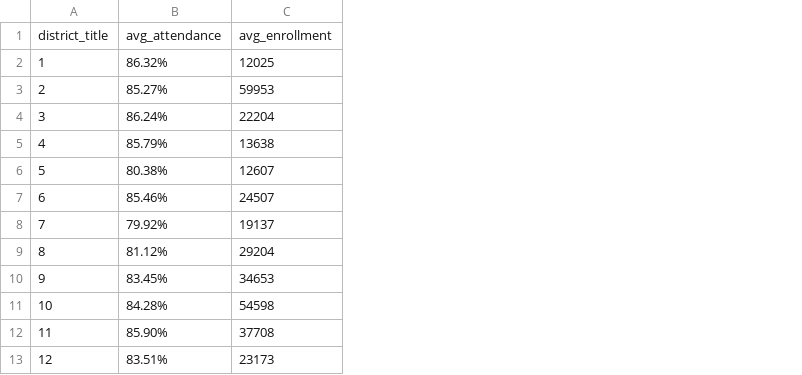
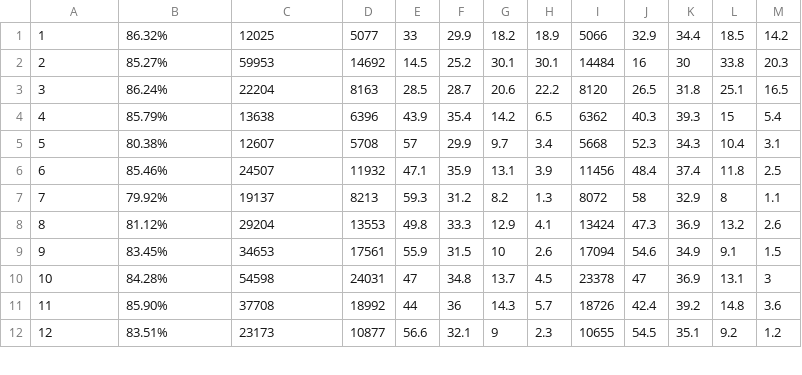
Before and after one commit to MeetElizabeth/nyc_schools_app, a CSV file: nyc_schools_app/db/school_info/district_data.csv, drawn as a sheet; only a part is shown; removed rows and columns are numbered as before the commit, all else as after; the diff names each change by its address in the sheet, - before the commit and + after, or states it on an @@ line.

```diff
--- a/nyc_schools_app/db/school_info/district_data.csv
+++ b/nyc_schools_app/db/school_info/district_data.csv
+column D, rows 1-12: 5077 | 14692 | 8163 | 6396 | 5708 | 11932 | 8213 | 13553 | 17561 | 24031 | 18992 | 10877
+column E, rows 1-12: 33 | 14.5 | 28.5 | 43.9 | 57 | 47.1 | 59.3 | 49.8 | 55.9 | 47 | 44 | 56.6
+column F, rows 1-12: 29.9 | 25.2 | 28.7 | 35.4 | 29.9 | 35.9 | 31.2 | 33.3 | 31.5 | 34.8 | 36 | 32.1
+column G, rows 1-12: 18.2 | 30.1 | 20.6 | 14.2 | 9.7 | 13.1 | 8.2 | 12.9 | 10 | 13.7 | 14.3 | 9
+column H, rows 1-12: 18.9 | 30.1 | 22.2 | 6.5 | 3.4 | 3.9 | 1.3 | 4.1 | 2.6 | 4.5 | 5.7 | 2.3
+column I, rows 1-12: 5066 | 14484 | 8120 | 6362 | 5668 | 11456 | 8072 | 13424 | 17094 | 23378 | 18726 | 10655
+column J, rows 1-12: 32.9 | 16 | 26.5 | 40.3 | 52.3 | 48.4 | 58 | 47.3 | 54.6 | 47 | 42.4 | 54.5
+column K, rows 1-12: 34.4 | 30 | 31.8 | 39.3 | 34.3 | 37.4 | 32.9 | 36.9 | 34.9 | 36.9 | 39.2 | 35.1
+column L, rows 1-12: 18.5 | 33.8 | 25.1 | 15 | 10.4 | 11.8 | 8 | 13.2 | 9.1 | 13.1 | 14.8 | 9.2
+column M, rows 1-12: 14.2 | 20.3 | 16.5 | 5.4 | 3.1 | 2.5 | 1.1 | 2.6 | 1.5 | 3 | 3.6 | 1.2
-row 1: district_title | avg_attendance | avg_enrollment
```
Also changed, not shown: 8 other files.
